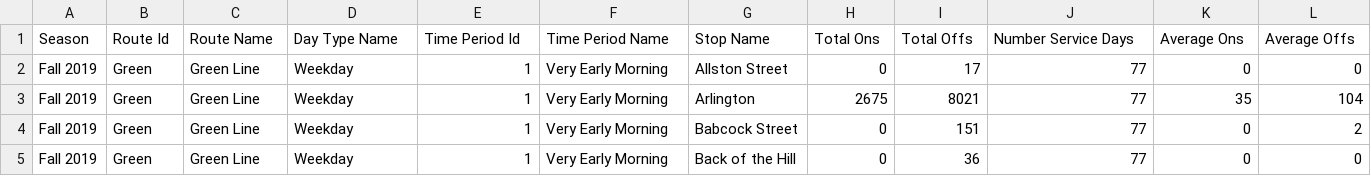
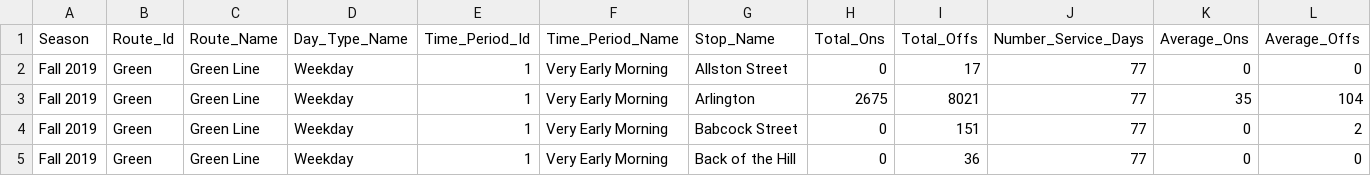
Before and after one commit to COSI116A-Brandeis-InfoVis-Fall23/cosi-116a-final-project-code-alexstvn, a CSV file: data/MBTA_Data.csv, drawn as a sheet; only a part is shown; the diff covers the shown part only; the diff names each change by its address in the sheet, - before the commit and + after, or states it on an @@ line.

Commit message:
Trying to load data by adjusting data file + onchart.

```diff
--- a/data/MBTA_Data.csv
+++ b/data/MBTA_Data.csv
-B1: Route Id
+B1: Route_Id
-C1: Route Name
+C1: Route_Name
-D1: Day Type Name
+D1: Day_Type_Name
-E1: Time Period Id
+E1: Time_Period_Id
-F1: Time Period Name
+F1: Time_Period_Name
-G1: Stop Name
+G1: Stop_Name
-H1: Total Ons
+H1: Total_Ons
-I1: Total Offs
+I1: Total_Offs
-J1: Number Service Days
+J1: Number_Service_Days
-K1: Average Ons
+K1: Average_Ons
-L1: Average Offs
+L1: Average_Offs
```
Also changed, not shown: 1 edited cell elsewhere in this file, 3 other files.
